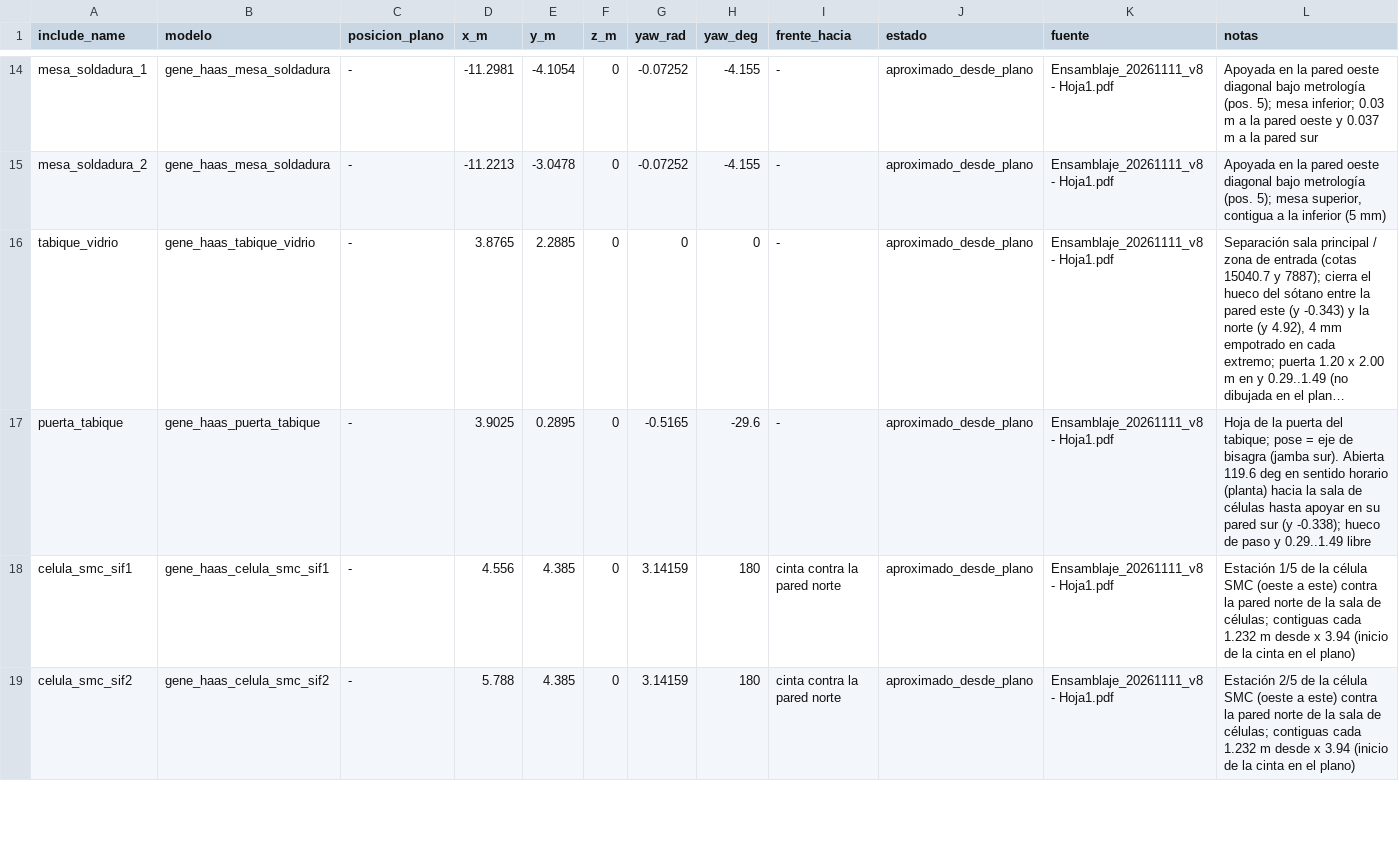
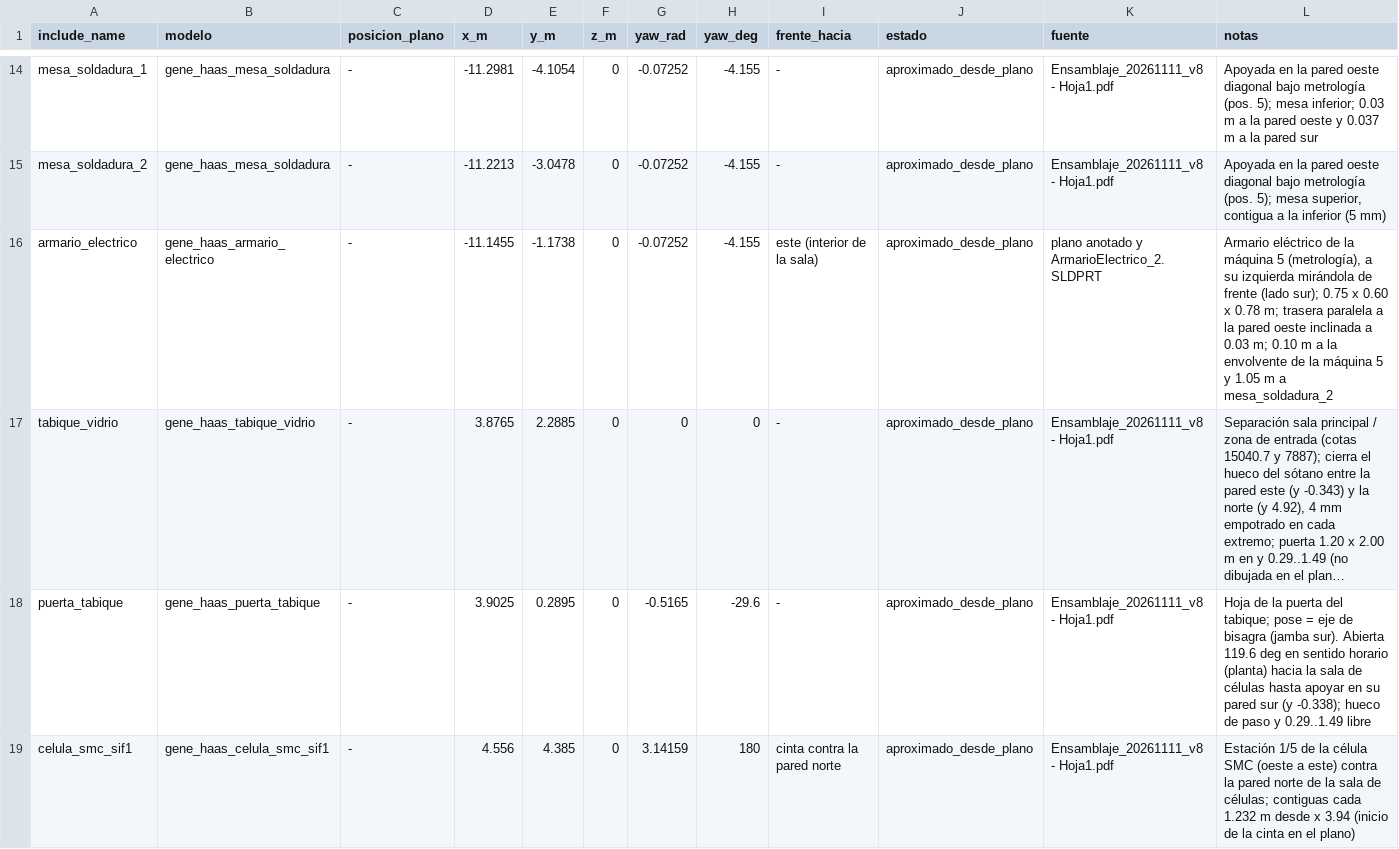
Before and after one commit to alexllambrichcastells/socialtech-gene-haas-sim, a CSV file: config/gene_haas_layout.csv, drawn as a sheet; only a part is shown, gaps mark what is left out; the shorter side is filled out with more unchanged rows; long unchanged cells end in …; the diff names each change by its address in the sheet, - before the commit and + after, or states it on an @@ line.

Commit message:
Gene Haas: armario eléctrico de la máquina 5 (metrología)
Modelo nuevo gene_haas_armario_electrico, con la malla Armario.dae exportada de
ArmarioElectrico_2.SLDPRT y copiada sin cambios. Es un bloque de 0.75 x 0.60 x 0.78 m con la
base en z = 0. La malla viene girada -0.072523 rad; el visual compensa ese giro para que el
modelo quede alineado con sus ejes, con el frente de acceso hacia +x. El visual es gris
industrial y la collision es una caja de 0.75 x 0.60 x 0.78 m que coincide con la malla
(diferencia en planta < 0.1 mm). Es estático.

mundo/gene_haas.sdf: include armario_electrico en (-11.1455, -1.1738), yaw -0.07252 (-4.155 deg).
Queda a la izquierda de la máquina 5 mirándola de frente (lado sur), contra la pared oeste
inclinada, con la trasera paralela a 0.03 m y la cara de acceso hacia el interior. Está a
0.10 m de la envolvente de la máquina 5 y a 1.05 m de mesa_soldadura_2.
config/gene_haas_layout.csv: fila nueva. Mundo y CSV pasan a 59 elementos y coinciden.
No se mueve nada más.

```diff
--- a/config/gene_haas_layout.csv
+++ b/config/gene_haas_layout.csv
+row 16: armario_electrico | gene_haas_armario_electrico | - | -11.1455 | -1.1738 | 0 | -0.07252 | -4.155 | este (interior de la sala) | aproximado_desde_plano | plano anotado y ArmarioElectrico_2.SLDPRT | Armario eléctrico de la máquina 5 (metrología), a su izquierda mirándola de frente (lado sur); 0.75 x 0.60 x 0.78 m; trasera paralela a la pared oeste inclinada a 0.03 m; 0.10 m a la envolvente de la máquina 5 y 1.05 m a mesa_soldadura_2
```
Also changed, not shown: 4 other files.
